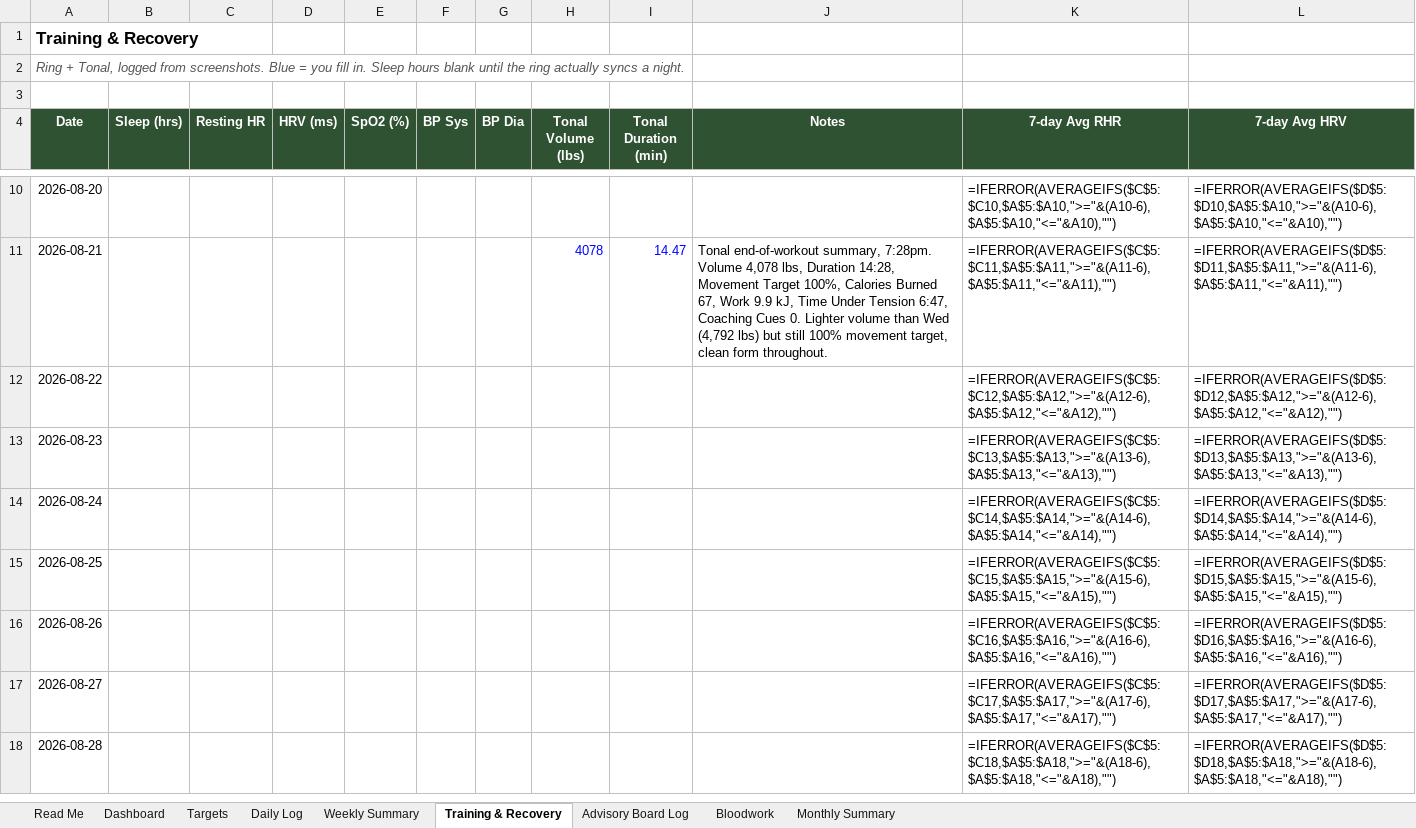
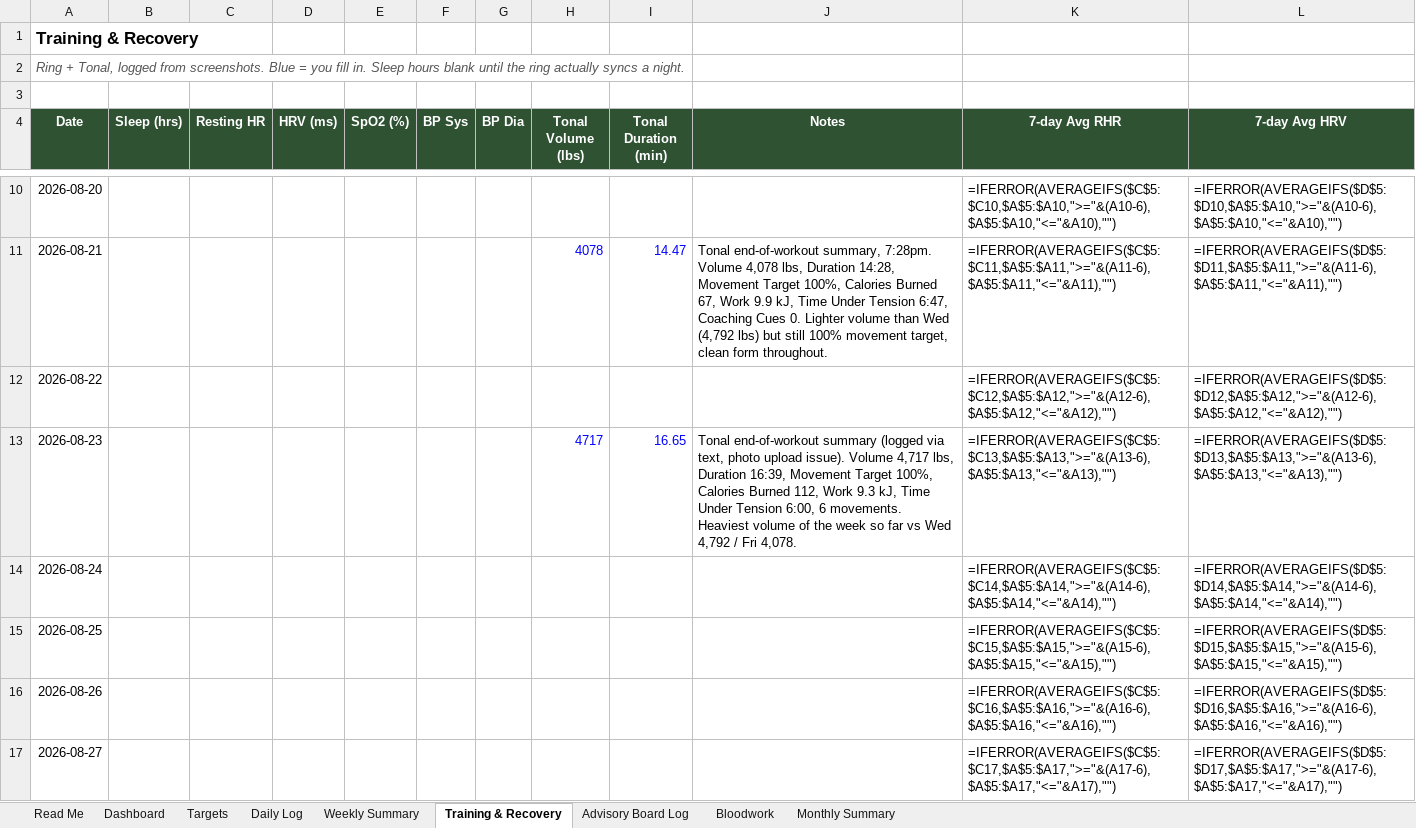
Before and after one commit to robertoyanezjr/Pulso, an Excel workbook: coach/Pulso-Macro-Tracker.xlsx, sheet Training & Recovery, drawn as a sheet; only a part is shown, gaps mark what is left out; the shorter side is filled out with more unchanged rows; values as stored, in another font and other column widths than the file's, no borders; formulas without a stored value are shown as written; the diff names each change by its address in the sheet, - before the commit and + after, or states it on an @@ line.

```diff
--- a/coach/Pulso-Macro-Tracker.xlsx (sheet Training & Recovery)
+++ b/coach/Pulso-Macro-Tracker.xlsx (sheet Training & Recovery)
-H13 (Tonal Volume (lbs)): (empty)
+H13 (Tonal Volume (lbs)): 4717
-I13 (Tonal Duration (min)): (empty)
+I13 (Tonal Duration (min)): 16.65
-J13 (Notes): (empty)
+J13 (Notes): Tonal end-of-workout summary (logged via text, photo upload issue). Volume 4,717 lbs, Duration 16:39, Movement Target 100%, Calories Burned 112, Work 9.3 kJ, Time Under Tension 6:00, 6 movements. Heaviest volume of the week so far vs Wed 4,792 / Fri 4,078.
```
